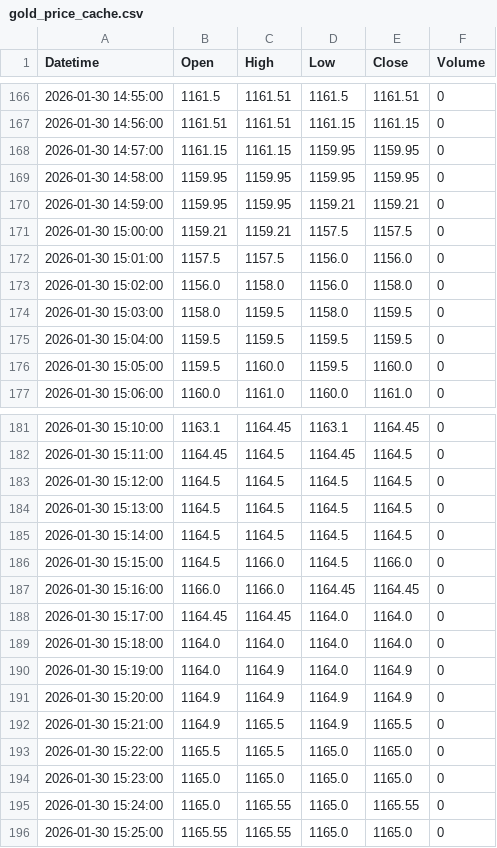
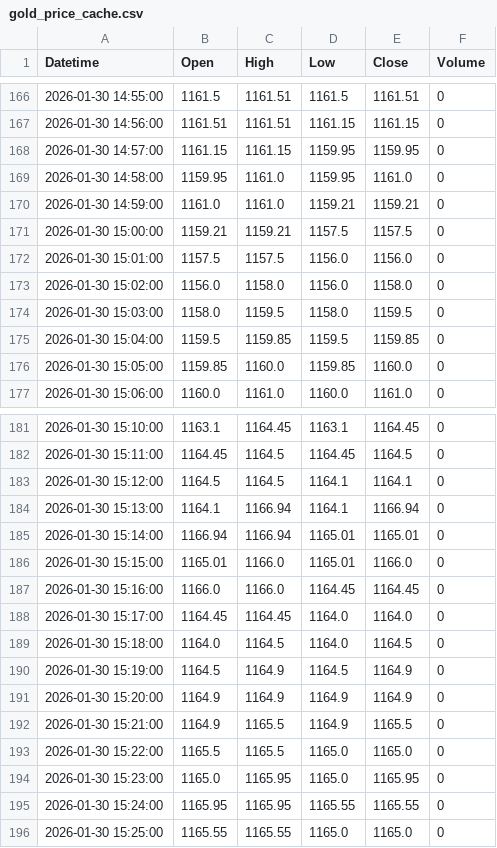
Before and after one commit to xingsulianhen-oss/Quantalytics-26, a CSV file: gold_price_cache.csv, drawn as a sheet; only a part is shown, gaps mark what is left out.

```diff
--- a/gold_price_cache.csv
+++ b/gold_price_cache.csv
@@ -168,4 +168,4 @@ Datetime,Open,High,Low,Close,Volume
 2026-01-30 14:57:00,1161.15,1161.15,1159.95,1159.95,0
-2026-01-30 14:58:00,1159.95,1159.95,1159.95,1159.95,0
-2026-01-30 14:59:00,1159.95,1159.95,1159.21,1159.21,0
+2026-01-30 14:58:00,1159.95,1161.0,1159.95,1161.0,0
+2026-01-30 14:59:00,1161.0,1161.0,1159.21,1159.21,0
 2026-01-30 15:00:00,1159.21,1159.21,1157.5,1157.5,0
@@ -174,4 +174,4 @@ Datetime,Open,High,Low,Close,Volume
 2026-01-30 15:03:00,1158.0,1159.5,1158.0,1159.5,0
-2026-01-30 15:04:00,1159.5,1159.5,1159.5,1159.5,0
-2026-01-30 15:05:00,1159.5,1160.0,1159.5,1160.0,0
+2026-01-30 15:04:00,1159.5,1159.85,1159.5,1159.85,0
+2026-01-30 15:05:00,1159.85,1160.0,1159.85,1160.0,0
 2026-01-30 15:06:00,1160.0,1161.0,1160.0,1161.0,0
@@ -182,10 +182,10 @@ Datetime,Open,High,Low,Close,Volume
 2026-01-30 15:11:00,1164.45,1164.5,1164.45,1164.5,0
-2026-01-30 15:12:00,1164.5,1164.5,1164.5,1164.5,0
-2026-01-30 15:13:00,1164.5,1164.5,1164.5,1164.5,0
-2026-01-30 15:14:00,1164.5,1164.5,1164.5,1164.5,0
-2026-01-30 15:15:00,1164.5,1166.0,1164.5,1166.0,0
+2026-01-30 15:12:00,1164.5,1164.5,1164.1,1164.1,0
+2026-01-30 15:13:00,1164.1,1166.94,1164.1,1166.94,0
+2026-01-30 15:14:00,1166.94,1166.94,1165.01,1165.01,0
+2026-01-30 15:15:00,1165.01,1166.0,1165.01,1166.0,0
 2026-01-30 15:16:00,1166.0,1166.0,1164.45,1164.45,0
 2026-01-30 15:17:00,1164.45,1164.45,1164.0,1164.0,0
-2026-01-30 15:18:00,1164.0,1164.0,1164.0,1164.0,0
-2026-01-30 15:19:00,1164.0,1164.9,1164.0,1164.9,0
+2026-01-30 15:18:00,1164.0,1164.5,1164.0,1164.5,0
+2026-01-30 15:19:00,1164.5,1164.9,1164.5,1164.9,0
 2026-01-30 15:20:00,1164.9,1164.9,1164.9,1164.9,0
@@ -193,4 +193,4 @@ Datetime,Open,High,Low,Close,Volume
 2026-01-30 15:22:00,1165.5,1165.5,1165.0,1165.0,0
-2026-01-30 15:23:00,1165.0,1165.0,1165.0,1165.0,0
-2026-01-30 15:24:00,1165.0,1165.55,1165.0,1165.55,0
+2026-01-30 15:23:00,1165.0,1165.95,1165.0,1165.95,0
+2026-01-30 15:24:00,1165.95,1165.95,1165.55,1165.55,0
 2026-01-30 15:25:00,1165.55,1165.55,1165.0,1165.0,0
```
Also changed, not shown: 3 other files.
